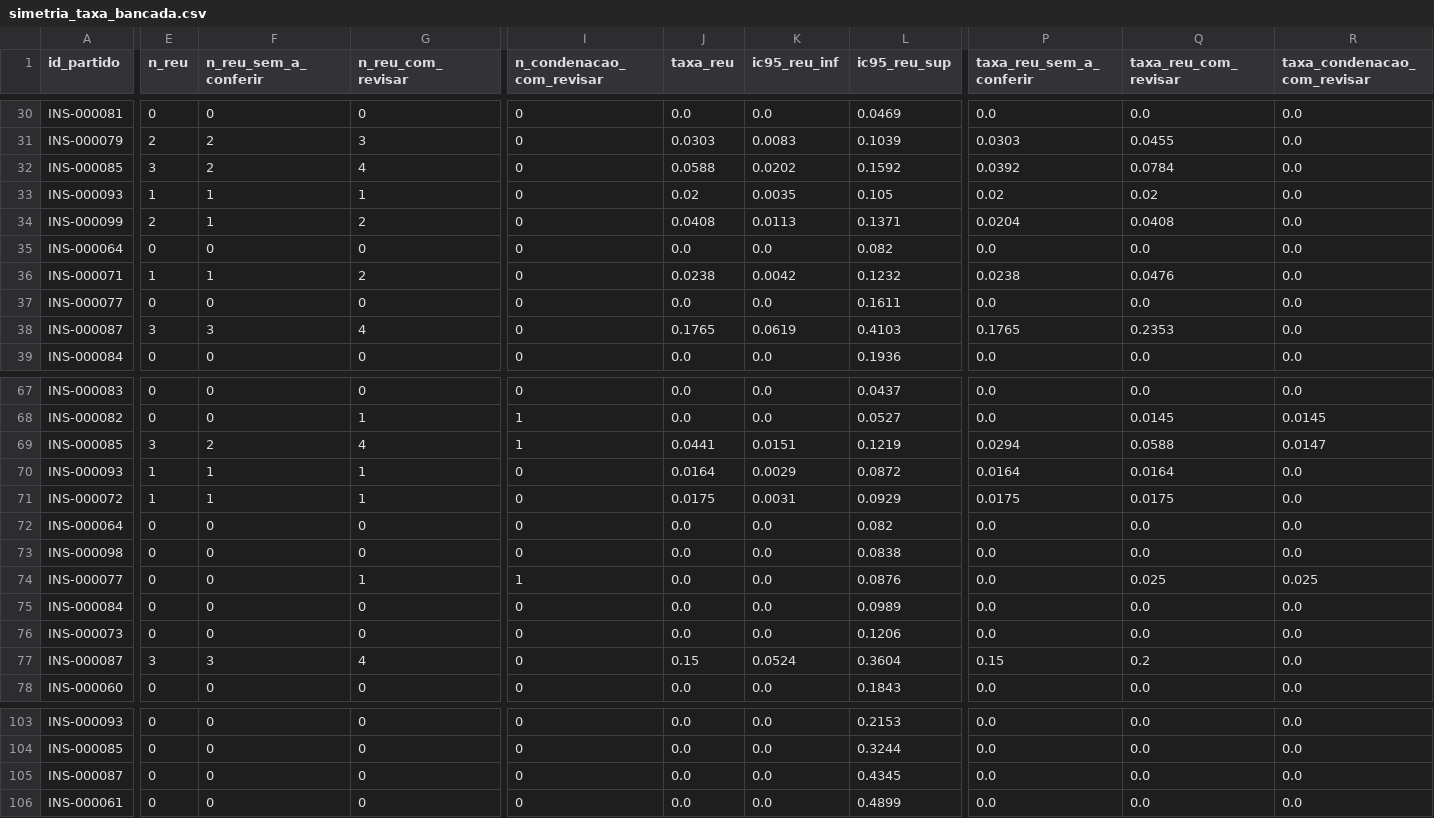
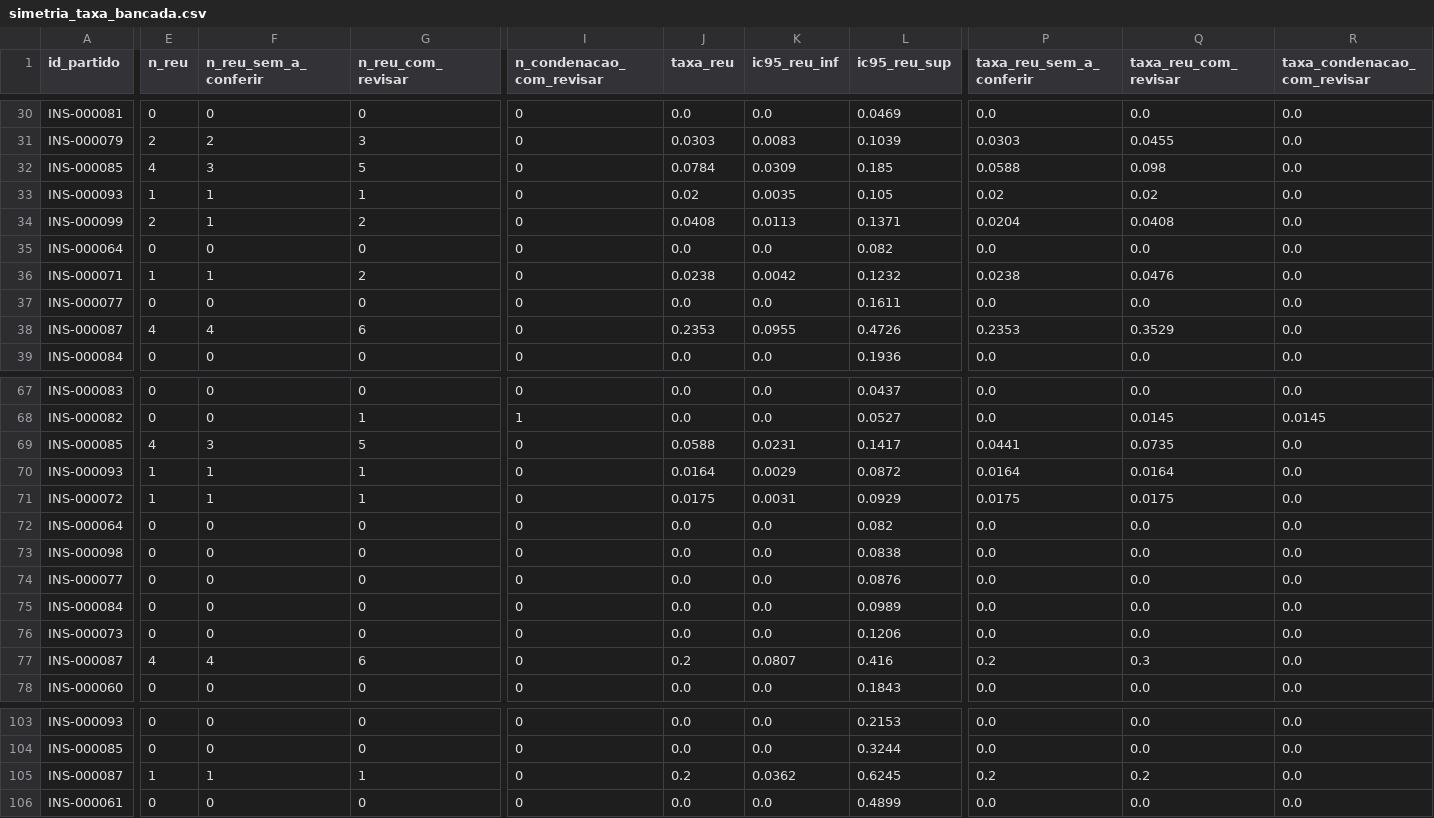
Before and after one commit to leandropitol/pesquisa-poder-institucional, a CSV file: relatorios/tabelas/simetria_taxa_bancada.csv, drawn as a sheet; only a part is shown, gaps mark what is left out; removed rows and columns are numbered as before the commit, all else as after; rows hold the shown columns only; the diff covers the shown part only; the diff names each change by its address in the sheet, - before the commit and + after, or states it on an @@ line.

```diff
--- a/relatorios/tabelas/simetria_taxa_bancada.csv
+++ b/relatorios/tabelas/simetria_taxa_bancada.csv
-E32 (n_reu): 3
+E32 (n_reu): 4
-F32 (n_reu_sem_a_conferir): 2
+F32 (n_reu_sem_a_conferir): 3
-G32 (n_reu_com_revisar): 4
+G32 (n_reu_com_revisar): 5
-J32 (taxa_reu): 0.0588
+J32 (taxa_reu): 0.0784
-K32 (ic95_reu_inf): 0.0202
+K32 (ic95_reu_inf): 0.0309
-L32 (ic95_reu_sup): 0.1592
+L32 (ic95_reu_sup): 0.185
-P32 (taxa_reu_sem_a_conferir): 0.0392
+P32 (taxa_reu_sem_a_conferir): 0.0588
-Q32 (taxa_reu_com_revisar): 0.0784
+Q32 (taxa_reu_com_revisar): 0.098
-E38 (n_reu): 3
+E38 (n_reu): 4
-F38 (n_reu_sem_a_conferir): 3
+F38 (n_reu_sem_a_conferir): 4
-G38 (n_reu_com_revisar): 4
+G38 (n_reu_com_revisar): 6
-J38 (taxa_reu): 0.1765
+J38 (taxa_reu): 0.2353
-K38 (ic95_reu_inf): 0.0619
+K38 (ic95_reu_inf): 0.0955
-L38 (ic95_reu_sup): 0.4103
+L38 (ic95_reu_sup): 0.4726
-P38 (taxa_reu_sem_a_conferir): 0.1765
+P38 (taxa_reu_sem_a_conferir): 0.2353
-Q38 (taxa_reu_com_revisar): 0.2353
+Q38 (taxa_reu_com_revisar): 0.3529
-row 69: INS-000085 | 3 | 2 | 4 | 1 | 0.0441 | 0.0151 | 0.1219 | 0.0294 | 0.0588 | 0.0147
+row 69: INS-000085 | 4 | 3 | 5 | 0 | 0.0588 | 0.0231 | 0.1417 | 0.0441 | 0.0735 | 0.0
-G74 (n_reu_com_revisar): 1
+G74 (n_reu_com_revisar): 0
-I74 (n_condenacao_com_revisar): 1
+I74 (n_condenacao_com_revisar): 0
-Q74 (taxa_reu_com_revisar): 0.025
+Q74 (taxa_reu_com_revisar): 0.0
-R74 (taxa_condenacao_com_revisar): 0.025
+R74 (taxa_condenacao_com_revisar): 0.0
-E77 (n_reu): 3
+E77 (n_reu): 4
-F77 (n_reu_sem_a_conferir): 3
+F77 (n_reu_sem_a_conferir): 4
-G77 (n_reu_com_revisar): 4
+G77 (n_reu_com_revisar): 6
-J77 (taxa_reu): 0.15
+J77 (taxa_reu): 0.2
-K77 (ic95_reu_inf): 0.0524
+K77 (ic95_reu_inf): 0.0807
-L77 (ic95_reu_sup): 0.3604
+L77 (ic95_reu_sup): 0.416
-P77 (taxa_reu_sem_a_conferir): 0.15
+P77 (taxa_reu_sem_a_conferir): 0.2
-Q77 (taxa_reu_com_revisar): 0.2
+Q77 (taxa_reu_com_revisar): 0.3
-E105 (n_reu): 0
+E105 (n_reu): 1
-F105 (n_reu_sem_a_conferir): 0
+F105 (n_reu_sem_a_conferir): 1
-G105 (n_reu_com_revisar): 0
+G105 (n_reu_com_revisar): 1
-J105 (taxa_reu): 0.0
+J105 (taxa_reu): 0.2
-K105 (ic95_reu_inf): 0.0
+K105 (ic95_reu_inf): 0.0362
-L105 (ic95_reu_sup): 0.4345
+L105 (ic95_reu_sup): 0.6245
-P105 (taxa_reu_sem_a_conferir): 0.0
+P105 (taxa_reu_sem_a_conferir): 0.2
-Q105 (taxa_reu_com_revisar): 0.0
+Q105 (taxa_reu_com_revisar): 0.2
```
Also changed, not shown: 20 edited cells elsewhere in this file, data/curadoria/simetria_stf_ap_ligacoes.csv, relatorios/tabelas/simetria_taxa_governo_oposicao.csv, 17 other files.
